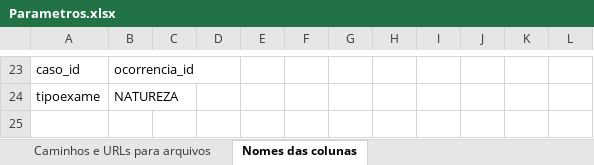
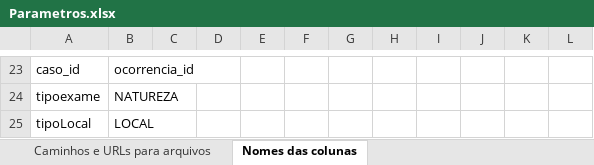
Before and after one commit to betson-fernando/laudo-pericial, an Excel workbook: Parametros.xlsx, sheet Nomes das colunas, drawn as a sheet; only a part is shown, gaps mark what is left out; values as stored, in another font and other column widths than the file's, no borders; the diff names each change by its address in the sheet, - before the commit and + after, or states it on an @@ line.

```diff
--- a/Parametros.xlsx (sheet Nomes das colunas)
+++ b/Parametros.xlsx (sheet Nomes das colunas)
+row 25: tipoLocal | LOCAL
```
Also changed, not shown: Forms.xlsx, 5 other files.
